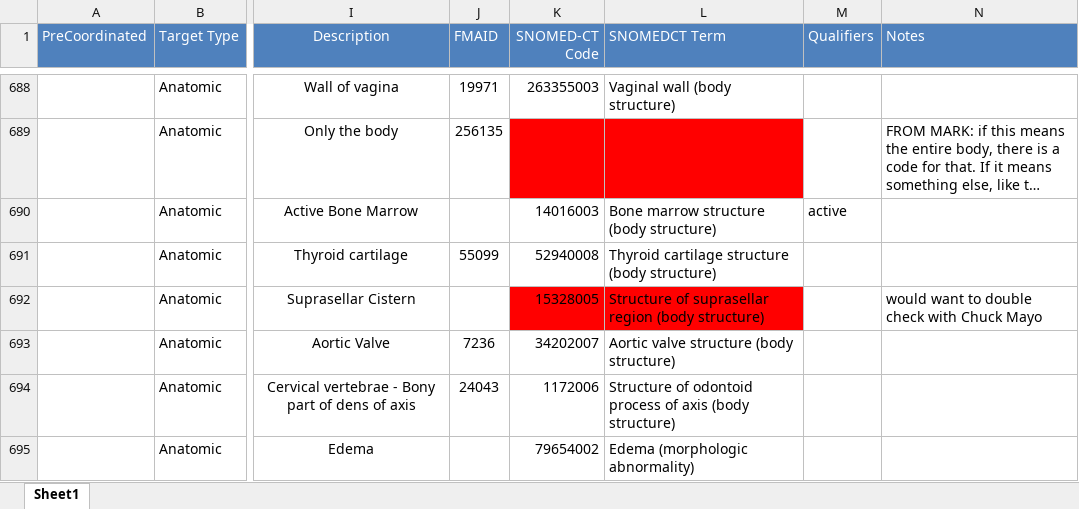
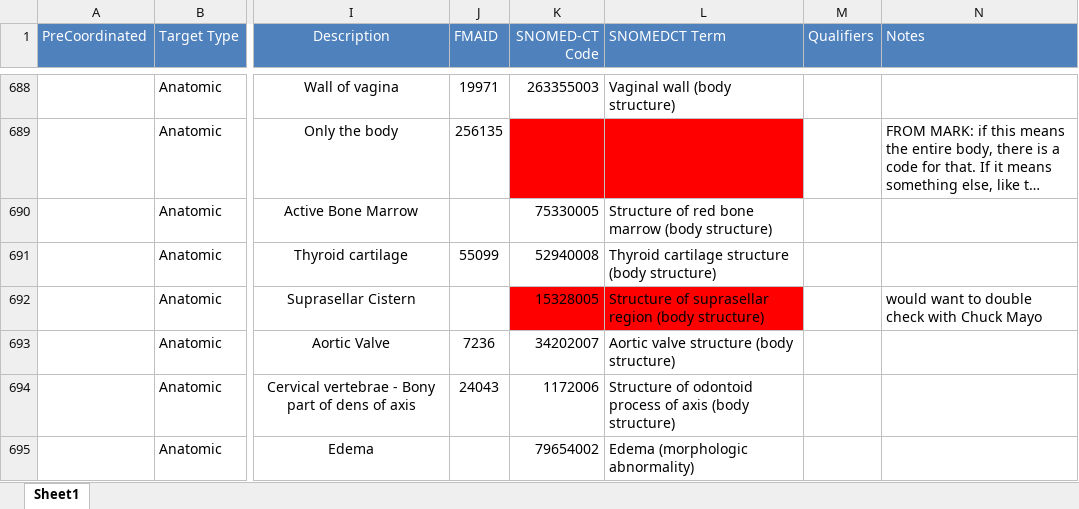
Before and after one commit to HL7/fhir-mCODE-ig, an Excel workbook: input/images/TG263_Nomenclature_to_SNOMEDCT_Codes_and_Qualifiers.xlsx, sheet Sheet1, drawn as a sheet; only a part is shown, gaps mark what is left out; long unchanged cells end in …; values as stored, in another font and other column widths than the file's, no borders; the diff names each change by its address in the sheet, - before the commit and + after, or states it on an @@ line.

Commit message:
get rid of active qualifer, and add red (active) bone marrow

```diff
--- a/input/images/TG263_Nomenclature_to_SNOMEDCT_Codes_and_Qualifiers.xlsx (sheet Sheet1)
+++ b/input/images/TG263_Nomenclature_to_SNOMEDCT_Codes_and_Qualifiers.xlsx (sheet Sheet1)
-K690 (SNOMED-CT Code): 14016003
+K690 (SNOMED-CT Code): 75330005
-L690 (SNOMEDCT Term): Bone marrow structure (body structure)
+L690 (SNOMEDCT Term): Structure of red bone marrow (body structure)
-M690 (Qualifiers): active
+M690 (Qualifiers): (empty)
```
Also changed, not shown: 1 other file.
